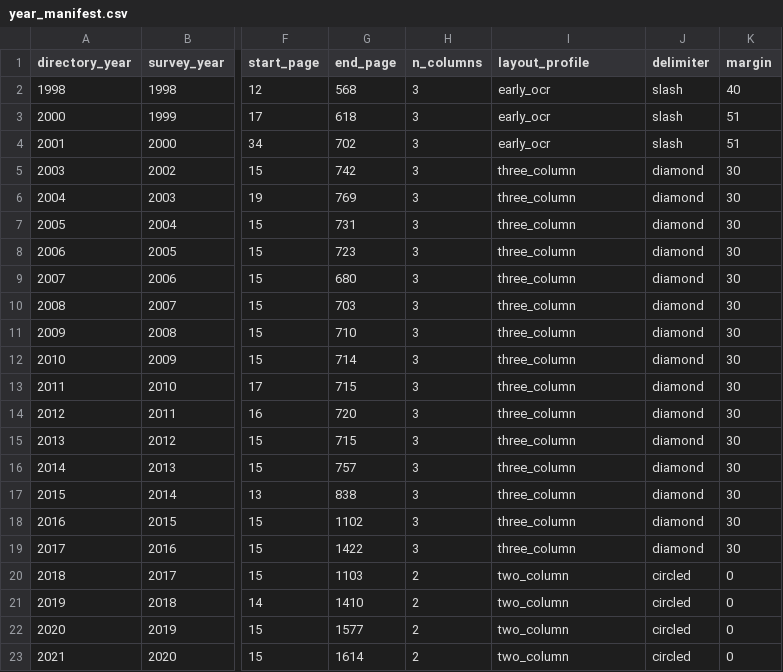
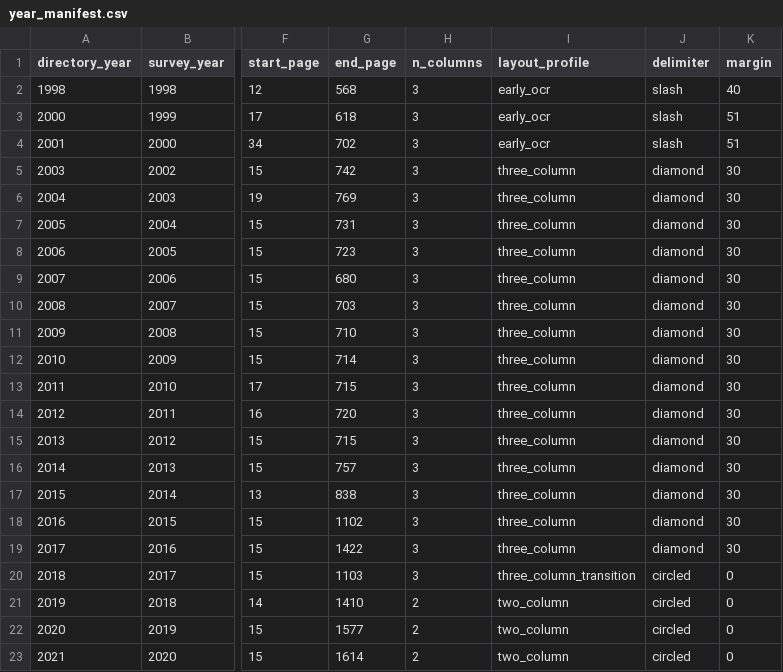
Before and after one commit to studhall/samhsa-treatment-facility-directories, a CSV file: config/year_manifest.csv, drawn as a sheet; only a part is shown, gaps mark what is left out; the diff names each change by its address in the sheet, - before the commit and + after, or states it on an @@ line.

```diff
--- a/config/year_manifest.csv
+++ b/config/year_manifest.csv
-H20 (n_columns): 2
+H20 (n_columns): 3
-I20 (layout_profile): two_column
+I20 (layout_profile): three_column_transition
```
Also changed, not shown: 25 other files.
